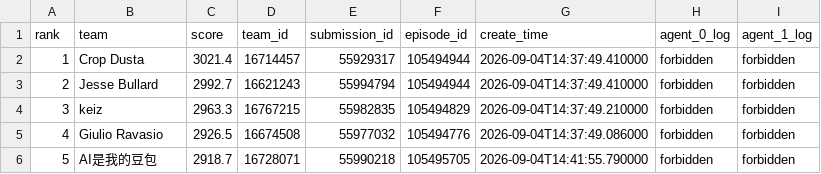
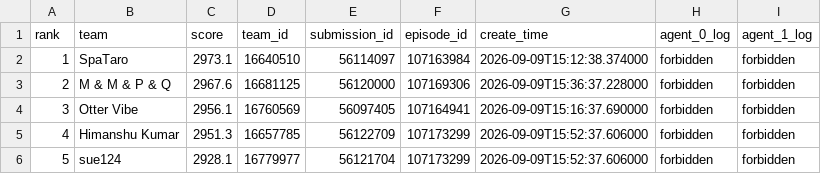
Before and after one commit to faheemkhaskheli9/Kaggriculture, a CSV file: top10_ladder/manifest.csv, drawn as a sheet; only a part is shown; the diff covers the shown part only.

```diff
--- a/top10_ladder/manifest.csv
+++ b/top10_ladder/manifest.csv
@@ -1,6 +1,6 @@
 rank,team,score,team_id,submission_id,episode_id,create_time,agent_0_log,agent_1_log
-1,Crop Dusta,3021.4,16714457,55929317,105494944,2026-09-04T14:37:49.410000,forbidden,forbidden
-2,Jesse Bullard,2992.7,16621243,55994794,105494944,2026-09-04T14:37:49.410000,forbidden,forbidden
-3,keiz,2963.3,16767215,55982835,105494829,2026-09-04T14:37:49.210000,forbidden,forbidden
-4,Giulio Ravasio,2926.5,16674508,55977032,105494776,2026-09-04T14:37:49.086000,forbidden,forbidden
-5,AI是我的豆包,2918.7,16728071,55990218,105495705,2026-09-04T14:41:55.790000,forbidden,forbidden
+1,SpaTaro,2973.1,16640510,56114097,107163984,2026-09-09T15:12:38.374000,forbidden,forbidden
+2,M & M & P & Q,2967.6,16681125,56120000,107169306,2026-09-09T15:36:37.228000,forbidden,forbidden
+3,Otter Vibe,2956.1,16760569,56097405,107164941,2026-09-09T15:16:37.690000,forbidden,forbidden
+4,Himanshu Kumar,2951.3,16657785,56122709,107173299,2026-09-09T15:52:37.606000,forbidden,forbidden
+5,sue124,2928.1,16779977,56121704,107173299,2026-09-09T15:52:37.606000,forbidden,forbidden
```
Also changed, not shown: 30 edited cells elsewhere in this file, 18 other files.
